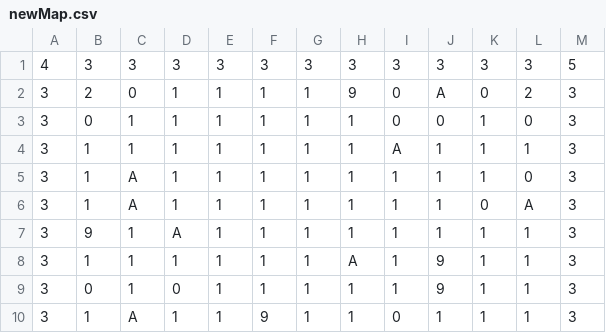
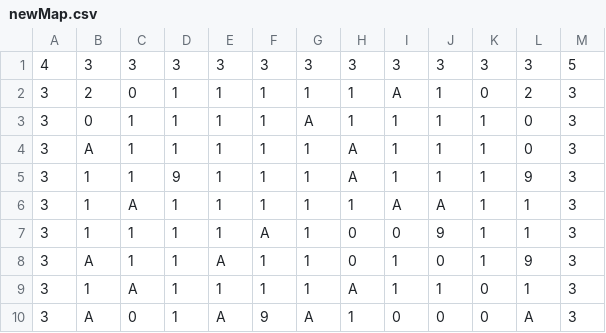
Before and after one commit to Arcahub/Bomberman, a CSV file: assets/maps/newMap.csv, drawn as a sheet; only a part is shown; the diff covers the shown part only.

```diff
--- a/assets/maps/newMap.csv
+++ b/assets/maps/newMap.csv
@@ -1,10 +1,10 @@
 4,3,3,3,3,3,3,3,3,3,3,3,5
-3,2,0,1,1,1,1,9,0,A,0,2,3
-3,0,1,1,1,1,1,1,0,0,1,0,3
-3,1,1,1,1,1,1,1,A,1,1,1,3
-3,1,A,1,1,1,1,1,1,1,1,0,3
-3,1,A,1,1,1,1,1,1,1,0,A,3
-3,9,1,A,1,1,1,1,1,1,1,1,3
-3,1,1,1,1,1,1,A,1,9,1,1,3
-3,0,1,0,1,1,1,1,1,9,1,1,3
-3,1,A,1,1,9,1,1,0,1,1,1,3
+3,2,0,1,1,1,1,1,A,1,0,2,3
+3,0,1,1,1,1,A,1,1,1,1,0,3
+3,A,1,1,1,1,1,A,1,1,1,0,3
+3,1,1,9,1,1,1,A,1,1,1,9,3
+3,1,A,1,1,1,1,1,A,A,1,1,3
+3,1,1,1,1,A,1,0,0,9,1,1,3
+3,A,1,1,A,1,1,0,1,0,1,9,3
+3,1,A,1,1,1,1,A,1,1,0,1,3
+3,A,0,1,A,9,A,1,0,0,0,A,3
```
Also changed, not shown: 10 edited cells elsewhere in this file, 13 other files.
